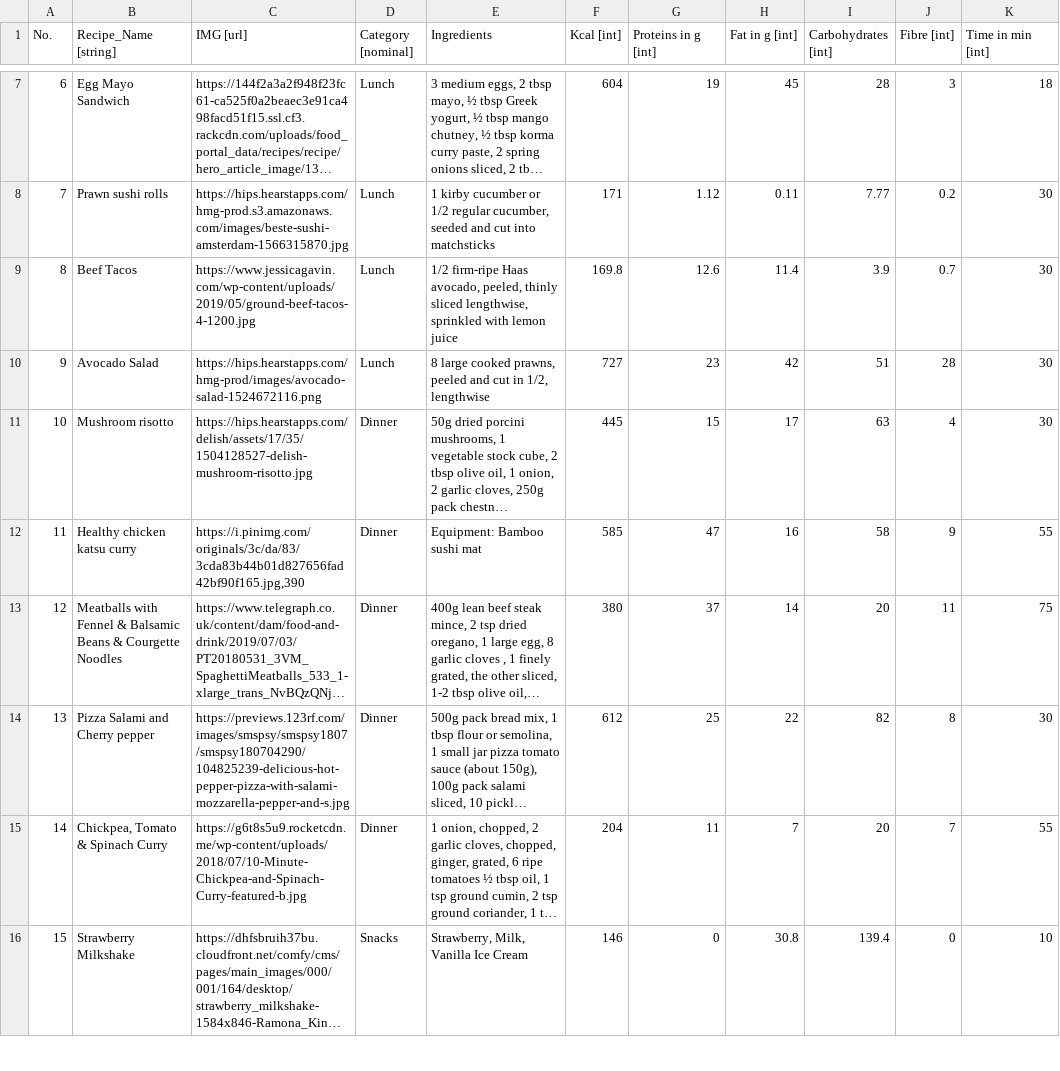
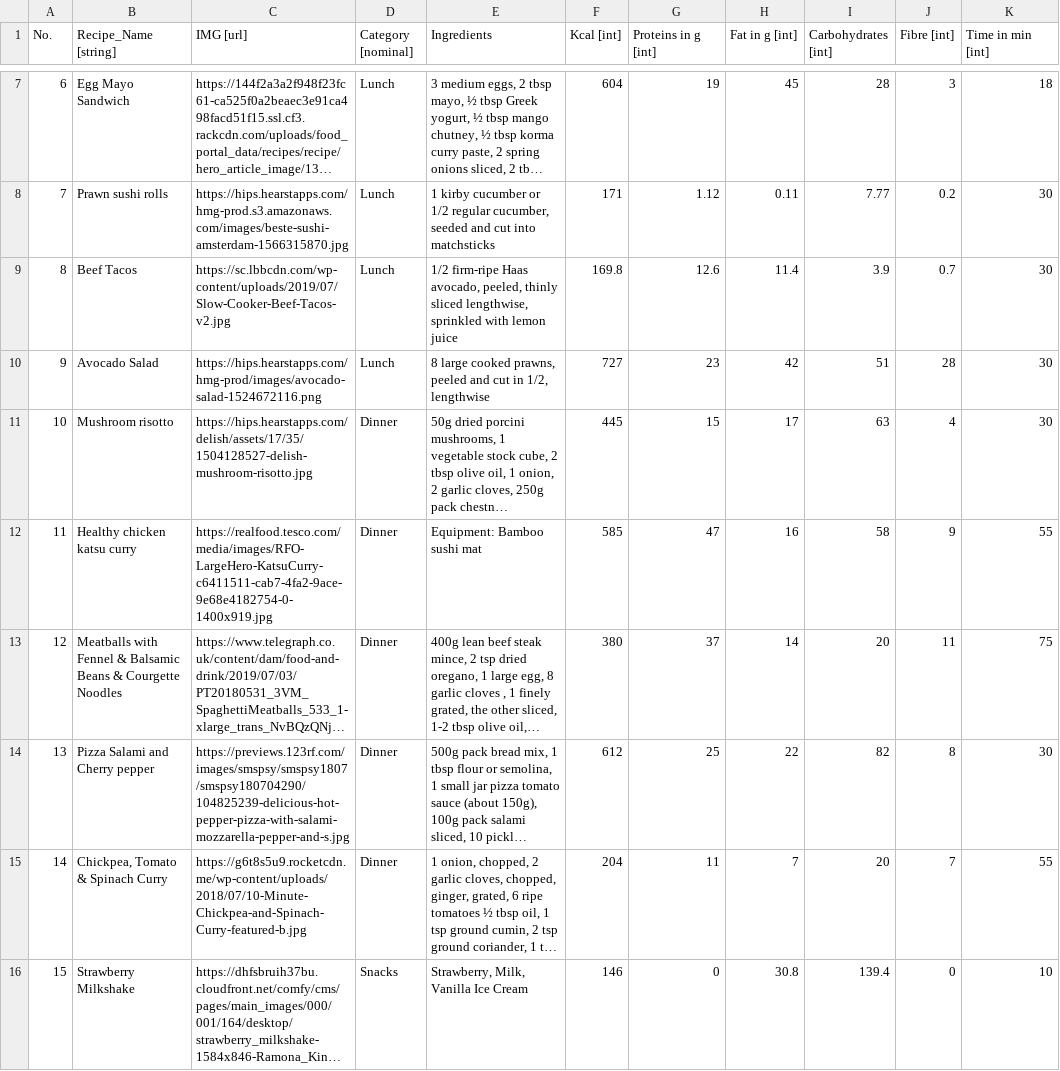
Before and after one commit to SalmanSherif/food_app, a CSV file: food_AI_app_V4/data/Recipe_Dataset_1 - Sheet1.csv, drawn as a sheet; only a part is shown, gaps mark what is left out; long unchanged cells end in …; the diff covers the shown part only; the diff names each change by its address in the sheet, - before the commit and + after, or states it on an @@ line.

Commit message:
Add files via upload

```diff
--- a/food_AI_app_V4/data/Recipe_Dataset_1 - Sheet1.csv
+++ b/food_AI_app_V4/data/Recipe_Dataset_1 - Sheet1.csv
-C9 (IMG [url]): https://www.jessicagavin.com/wp-content/uploads/2019/05/ground-beef-tacos-4-1200.jpg
+C9 (IMG [url]): https://sc.lbbcdn.com/wp-content/uploads/2019/07/Slow-Cooker-Beef-Tacos-v2.jpg
-C12 (IMG [url]): https://i.pinimg.com/originals/3c/da/83/3cda83b44b01d827656fad42bf90f165.jpg,390
+C12 (IMG [url]): https://realfood.tesco.com/media/images/RFO-LargeHero-KatsuCurry-c6411511-cab7-4fa2-9ace-9e68e4182754-0-1400x919.jpg
```
Also changed, not shown: 27 edited cells elsewhere in this file, 1 other file.
